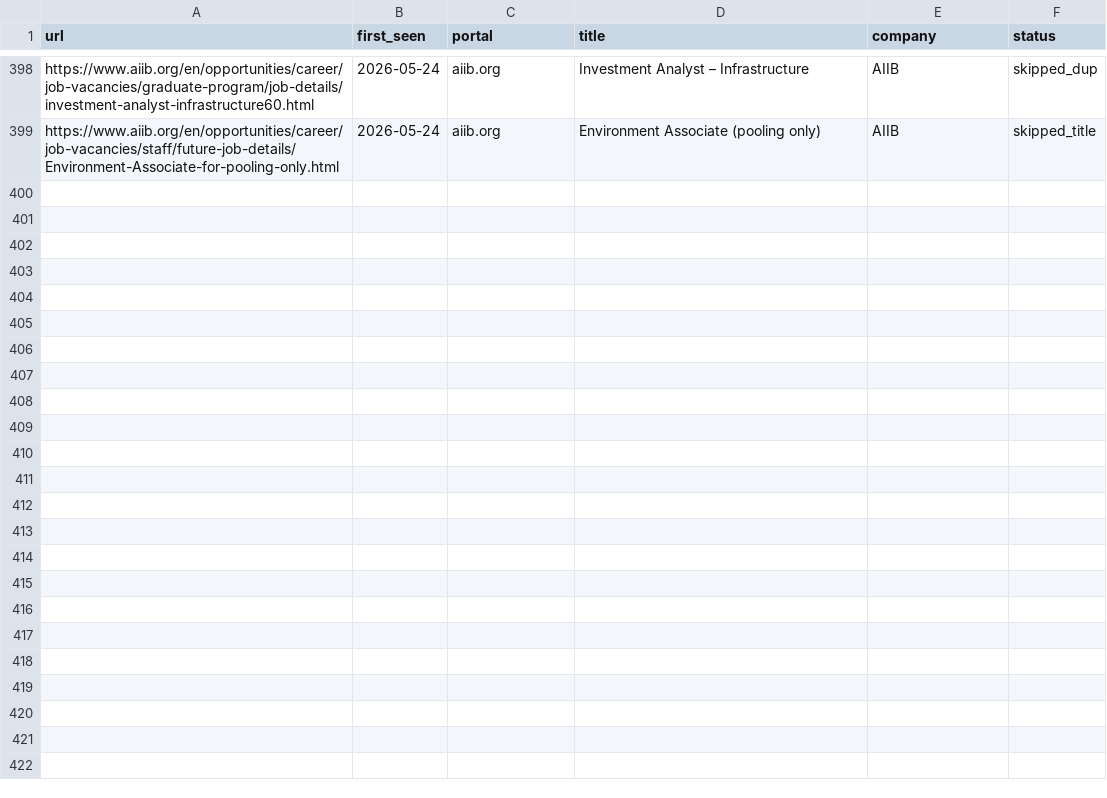
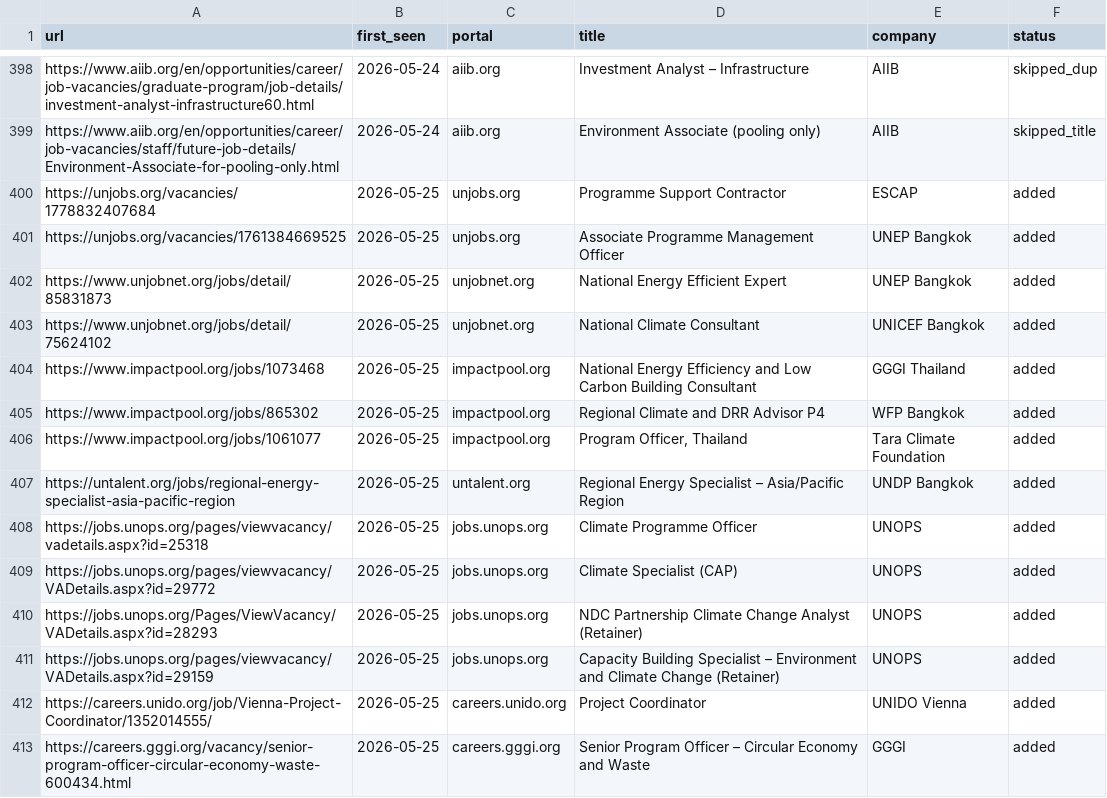
Before and after one commit to gtmazzola/career-ops, a TSV file: data/scan-history.tsv, drawn as a sheet; only a part is shown, gaps mark what is left out; the diff covers the shown part only; the diff names each change by its address in the sheet, - before the commit and + after, or states it on an @@ line.

```diff
--- a/data/scan-history.tsv
+++ b/data/scan-history.tsv
+row 400: https://unjobs.org/vacancies/1778832407684 | 2026-05-25 | unjobs.org | Programme Support Contractor | ESCAP | added
+row 401: https://unjobs.org/vacancies/1761384669525 | 2026-05-25 | unjobs.org | Associate Programme Management Officer | UNEP Bangkok | added
+row 402: https://www.unjobnet.org/jobs/detail/85831873 | 2026-05-25 | unjobnet.org | National Energy Efficient Expert | UNEP Bangkok | added
+row 403: https://www.unjobnet.org/jobs/detail/75624102 | 2026-05-25 | unjobnet.org | National Climate Consultant | UNICEF Bangkok | added
+row 404: https://www.impactpool.org/jobs/1073468 | 2026-05-25 | impactpool.org | National Energy Efficiency and Low Carbon Building Consultant | GGGI Thailand | added
+row 405: https://www.impactpool.org/jobs/865302 | 2026-05-25 | impactpool.org | Regional Climate and DRR Advisor P4 | WFP Bangkok | added
+row 406: https://www.impactpool.org/jobs/1061077 | 2026-05-25 | impactpool.org | Program Officer, Thailand | Tara Climate Foundation | added
+row 407: https://untalent.org/jobs/regional-energy-specialist-asia-pacific-region | 2026-05-25 | untalent.org | Regional Energy Specialist – Asia/Pacific Region | UNDP Bangkok | added
+row 408: https://jobs.unops.org/pages/viewvacancy/vadetails.aspx?id=25318 | 2026-05-25 | jobs.unops.org | Climate Programme Officer | UNOPS | added
+row 409: https://jobs.unops.org/pages/viewvacancy/VADetails.aspx?id=29772 | 2026-05-25 | jobs.unops.org | Climate Specialist (CAP) | UNOPS | added
+row 410: https://jobs.unops.org/Pages/ViewVacancy/VADetails.aspx?id=28293 | 2026-05-25 | jobs.unops.org | NDC Partnership Climate Change Analyst (Retainer) | UNOPS | added
+row 411: https://jobs.unops.org/pages/viewvacancy/VADetails.aspx?id=29159 | 2026-05-25 | jobs.unops.org | Capacity Building Specialist – Environment and Climate Change (Retainer) | UNOPS | added
+row 412: https://careers.unido.org/job/Vienna-Project-Coordinator/1352014555/ | 2026-05-25 | careers.unido.org | Project Coordinator | UNIDO Vienna | added
+row 413: https://careers.gggi.org/vacancy/senior-program-officer-circular-economy-waste-600434.html | 2026-05-25 | careers.gggi.org | Senior Program Officer – Circular Economy and Waste | GGGI | added
```
Also changed, not shown: 13 added rows elsewhere in this file, 1 other file.
